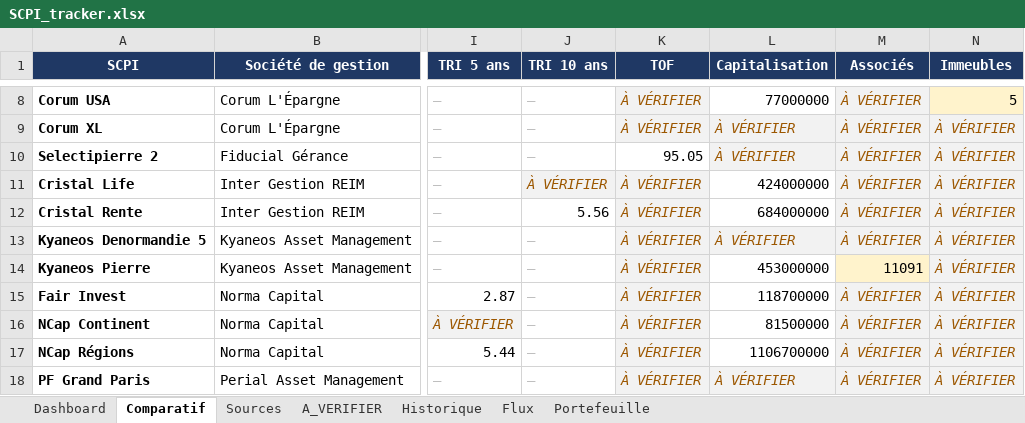
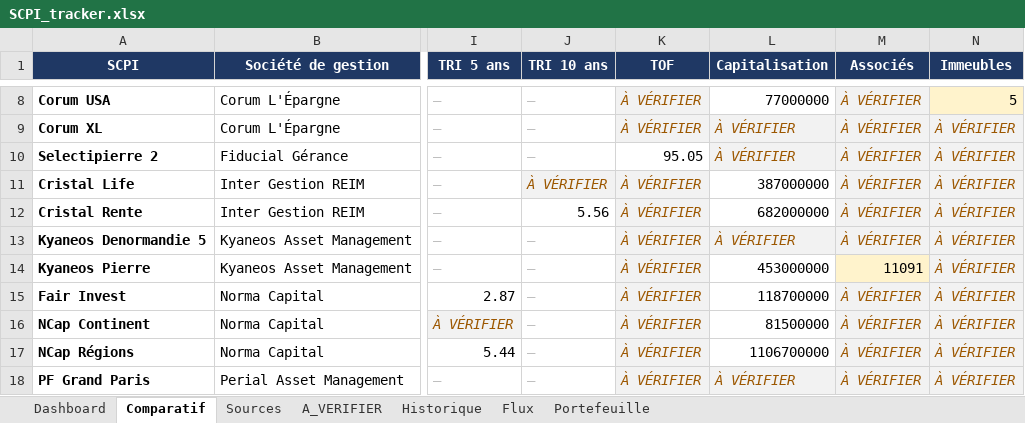
Before and after one commit to maximemrg/scpi-tracker, an Excel workbook: SCPI_tracker.xlsx, sheet Comparatif, drawn as a sheet; only a part is shown, gaps mark what is left out; values as stored, in another font and other column widths than the file's, no borders; conditional formats not drawn; the diff names each change by its address in the sheet, - before the commit and + after, or states it on an @@ line.

```diff
--- a/SCPI_tracker.xlsx (sheet Comparatif)
+++ b/SCPI_tracker.xlsx (sheet Comparatif)
-L11 (Capitalisation): 424000000
+L11 (Capitalisation): 387000000
-L12 (Capitalisation): 684000000
+L12 (Capitalisation): 682000000
```
Also changed, not shown: sheet Historique, sheet Flux, sheet Sources, sheet Dashboard, 2 other files.
